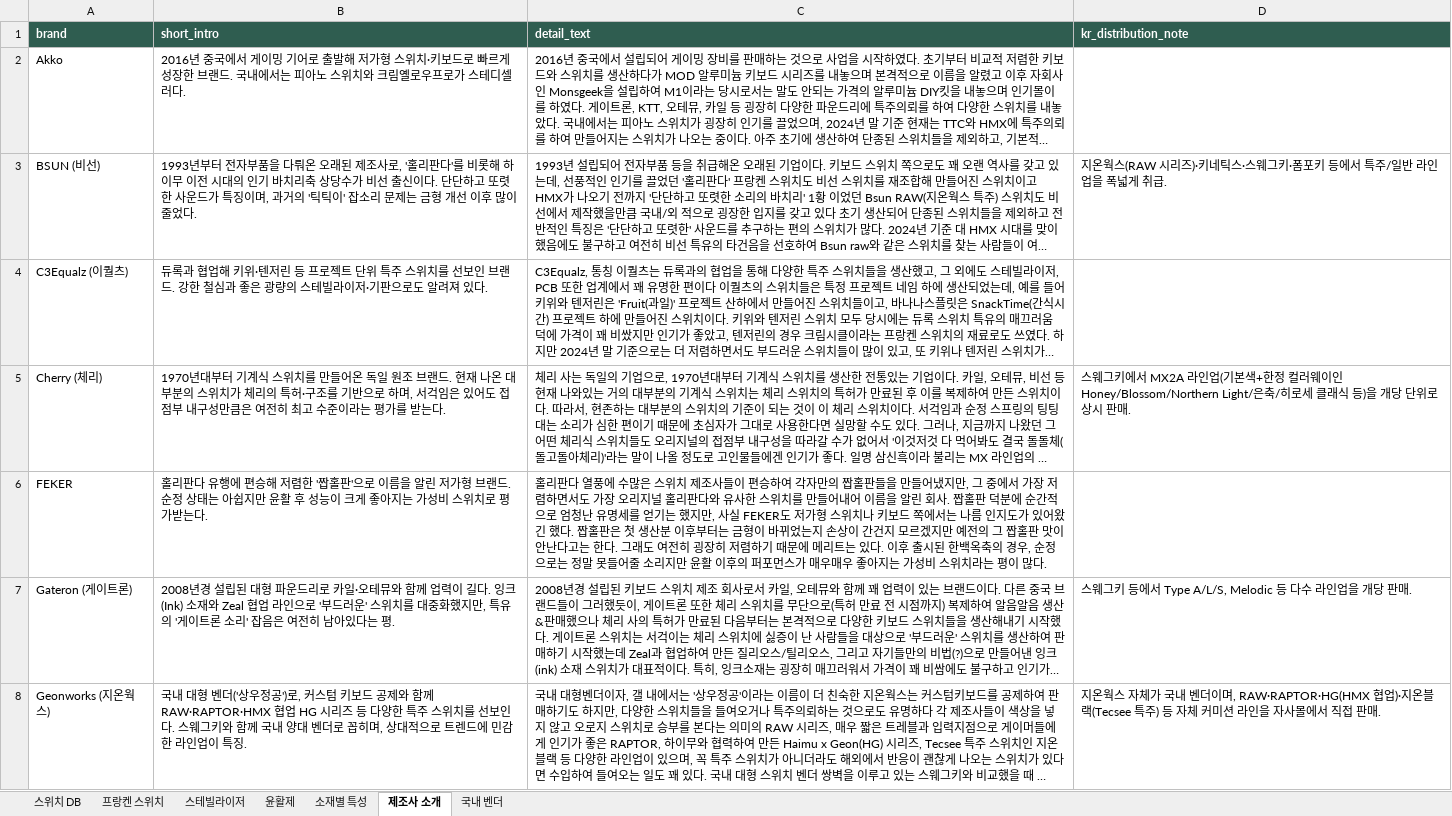
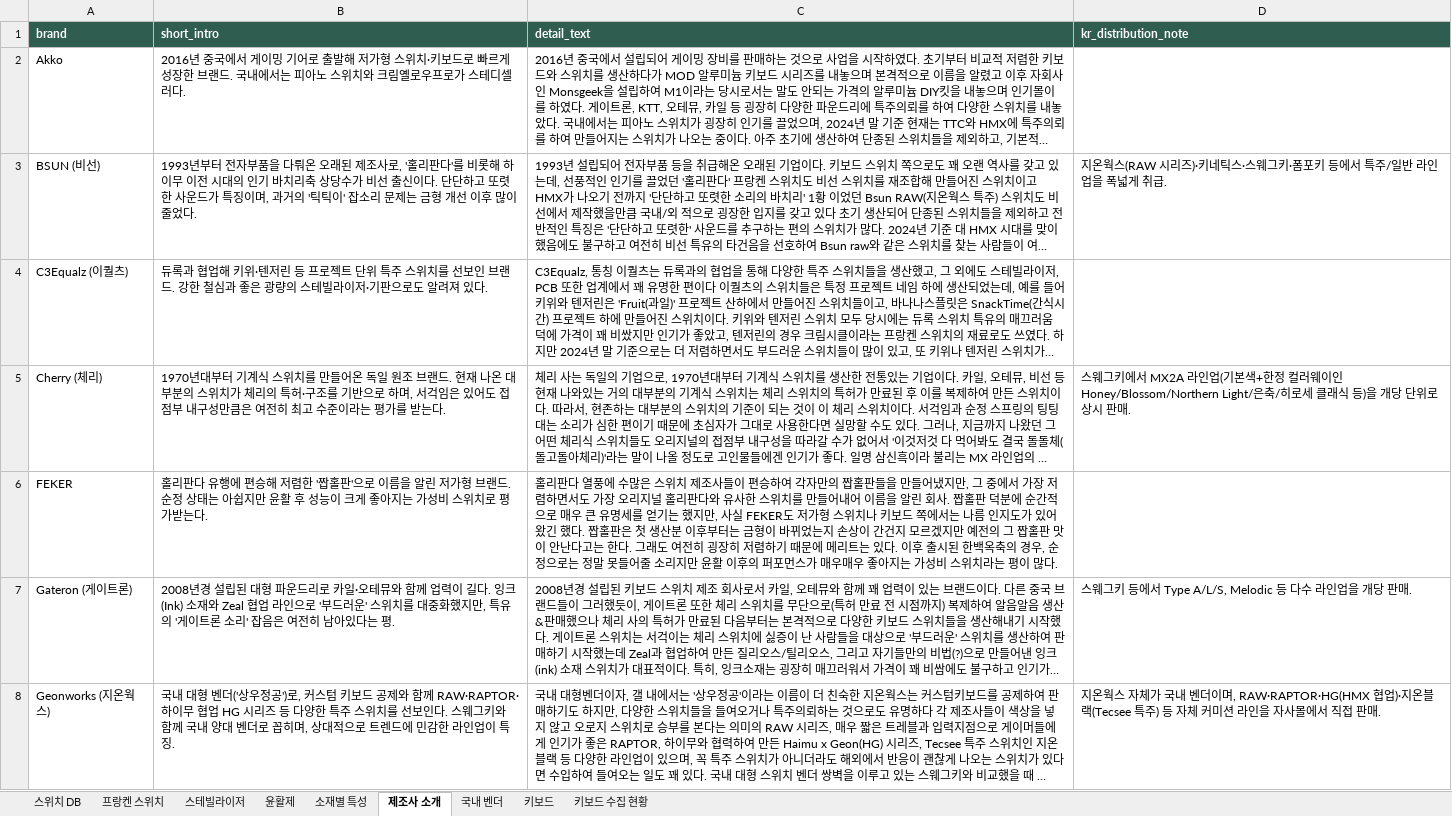
Before and after one commit to kkb-0912/CUSTOM_SWITCH_OSUSUME, an Excel workbook: 스위치_아카이브.xlsx, sheet 제조사 소개, drawn as a sheet; only a part is shown; long unchanged cells end in …; values as stored, in another font and other column widths than the file's, no borders; the diff covers the shown part only; the diff names each change by its address in the sheet, - before the commit and + after, or states it on an @@ line.

```diff
--- a/스위치_아카이브.xlsx (sheet 제조사 소개)
+++ b/스위치_아카이브.xlsx (sheet 제조사 소개)
+sheet tab: 키보드
+sheet tab: 키보드 수집 현황
-C6 (detail_text): …적으로 엄청난 유명세…
+C6 (detail_text): …적으로 매우 큰 유명세…
-B8 (short_intro): …함께 RAW·RAPTOR·HMX 협업 HG…
+B8 (short_intro): …함께 RAW·RAPTOR·하이무 협업 HG…
```
Also changed, not shown: 2 added rows and 1 removed row elsewhere in this sheet, sheet 스위치 DB, sheet 소재별 특성, sheet 윤활제, sheet 국내 벤더, sheet 스테빌라이저, sheet 프랑켄 스위치, 6 other files.
